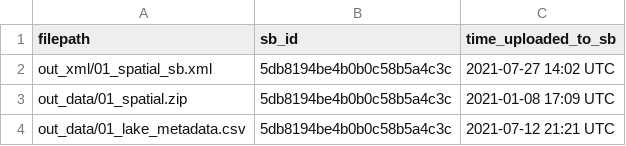
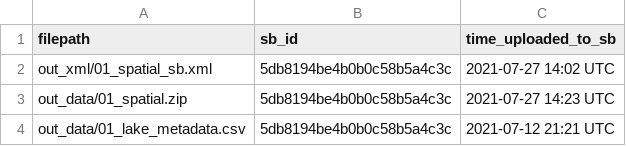
Before and after one commit to jordansread/hyperscales-data-release, a CSV file: log/01_spatial_sb_data.csv, drawn as a sheet.

Commit message:
refresh of spatial since the spatial extension was stale; fixes #29

```diff
--- a/log/01_spatial_sb_data.csv
+++ b/log/01_spatial_sb_data.csv
@@ -2,3 +2,3 @@ filepath,sb_id,time_uploaded_to_sb
 out_xml/01_spatial_sb.xml,5db8194be4b0b0c58b5a4c3c,2021-07-27 14:02 UTC
-out_data/01_spatial.zip,5db8194be4b0b0c58b5a4c3c,2021-01-08 17:09 UTC
+out_data/01_spatial.zip,5db8194be4b0b0c58b5a4c3c,2021-07-27 14:23 UTC
 out_data/01_lake_metadata.csv,5db8194be4b0b0c58b5a4c3c,2021-07-12 21:21 UTC
```
